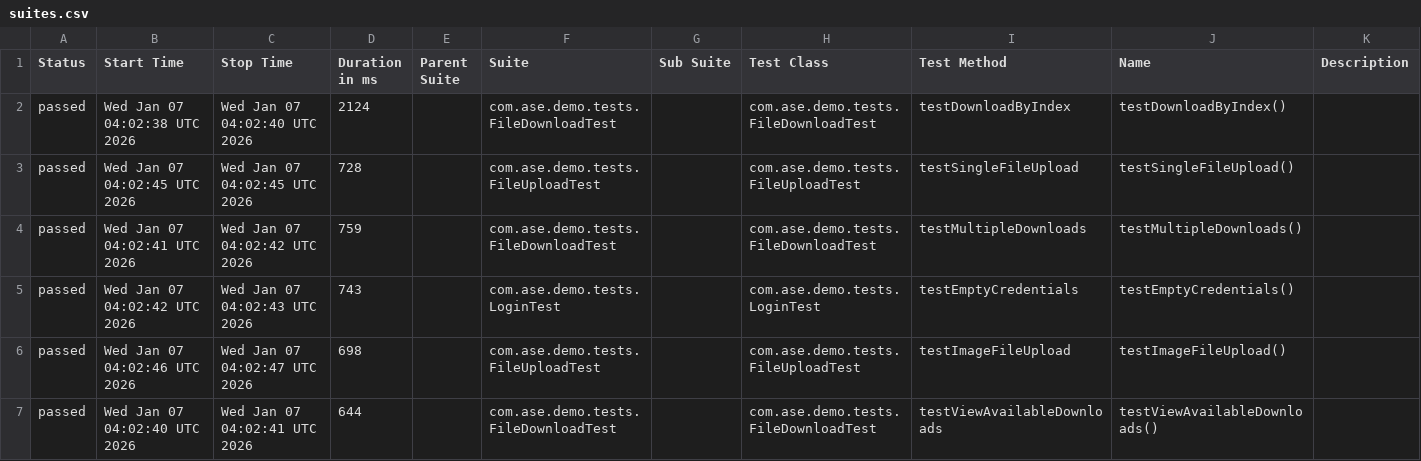
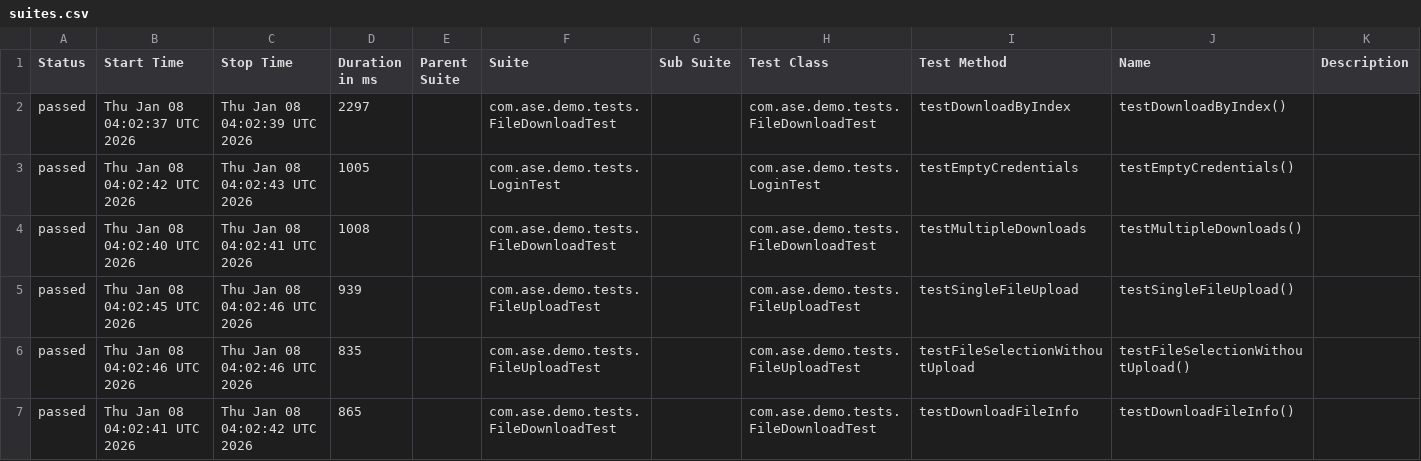
Before and after one commit to Agile-Software-Engineering-25/demo-system-test, a CSV file: full/data/suites.csv, drawn as a sheet; only a part is shown; the diff covers the shown part only.

```diff
--- a/full/data/suites.csv
+++ b/full/data/suites.csv
@@ -1,7 +1,7 @@
 "Status","Start Time","Stop Time","Duration in ms","Parent Suite","Suite","Sub Suite","Test Class","Test Method","Name","Description"
-"passed","Wed Jan 07 04:02:38 UTC 2026","Wed Jan 07 04:02:40 UTC 2026","2124","","com.ase.demo.tests.FileDownloadTest","","com.ase.demo.tests.FileDownloadTest","testDownloadByIndex","testDownloadByIndex()",""
-"passed","Wed Jan 07 04:02:45 UTC 2026","Wed Jan 07 04:02:45 UTC 2026","728","","com.ase.demo.tests.FileUploadTest","","com.ase.demo.tests.FileUploadTest","testSingleFileUpload","testSingleFileUpload()",""
-"passed","Wed Jan 07 04:02:41 UTC 2026","Wed Jan 07 04:02:42 UTC 2026","759","","com.ase.demo.tests.FileDownloadTest","","com.ase.demo.tests.FileDownloadTest","testMultipleDownloads","testMultipleDownloads()",""
-"passed","Wed Jan 07 04:02:42 UTC 2026","Wed Jan 07 04:02:43 UTC 2026","743","","com.ase.demo.tests.LoginTest","","com.ase.demo.tests.LoginTest","testEmptyCredentials","testEmptyCredentials()",""
-"passed","Wed Jan 07 04:02:46 UTC 2026","Wed Jan 07 04:02:47 UTC 2026","698","","com.ase.demo.tests.FileUploadTest","","com.ase.demo.tests.FileUploadTest","testImageFileUpload","testImageFileUpload()",""
-"passed","Wed Jan 07 04:02:40 UTC 2026","Wed Jan 07 04:02:41 UTC 2026","644","","com.ase.demo.tests.FileDownloadTest","","com.ase.demo.tests.FileDownloadTest","testViewAvailableDownloads","testViewAvailableDownloads()",""
+"passed","Thu Jan 08 04:02:37 UTC 2026","Thu Jan 08 04:02:39 UTC 2026","2297","","com.ase.demo.tests.FileDownloadTest","","com.ase.demo.tests.FileDownloadTest","testDownloadByIndex","testDownloadByIndex()",""
+"passed","Thu Jan 08 04:02:42 UTC 2026","Thu Jan 08 04:02:43 UTC 2026","1005","","com.ase.demo.tests.LoginTest","","com.ase.demo.tests.LoginTest","testEmptyCredentials","testEmptyCredentials()",""
+"passed","Thu Jan 08 04:02:40 UTC 2026","Thu Jan 08 04:02:41 UTC 2026","1008","","com.ase.demo.tests.FileDownloadTest","","com.ase.demo.tests.FileDownloadTest","testMultipleDownloads","testMultipleDownloads()",""
+"passed","Thu Jan 08 04:02:45 UTC 2026","Thu Jan 08 04:02:46 UTC 2026","939","","com.ase.demo.tests.FileUploadTest","","com.ase.demo.tests.FileUploadTest","testSingleFileUpload","testSingleFileUpload()",""
+"passed","Thu Jan 08 04:02:46 UTC 2026","Thu Jan 08 04:02:46 UTC 2026","835","","com.ase.demo.tests.FileUploadTest","","com.ase.demo.tests.FileUploadTest","testFileSelectionWithoutUpload","testFileSelectionWithoutUpload()",""
+"passed","Thu Jan 08 04:02:41 UTC 2026","Thu Jan 08 04:02:42 UTC 2026","865","","com.ase.demo.tests.FileDownloadTest","","com.ase.demo.tests.FileDownloadTest","testDownloadFileInfo","testDownloadFileInfo()",""
```
Also changed, not shown: 25 edited cells elsewhere in this file, 36 other files.
